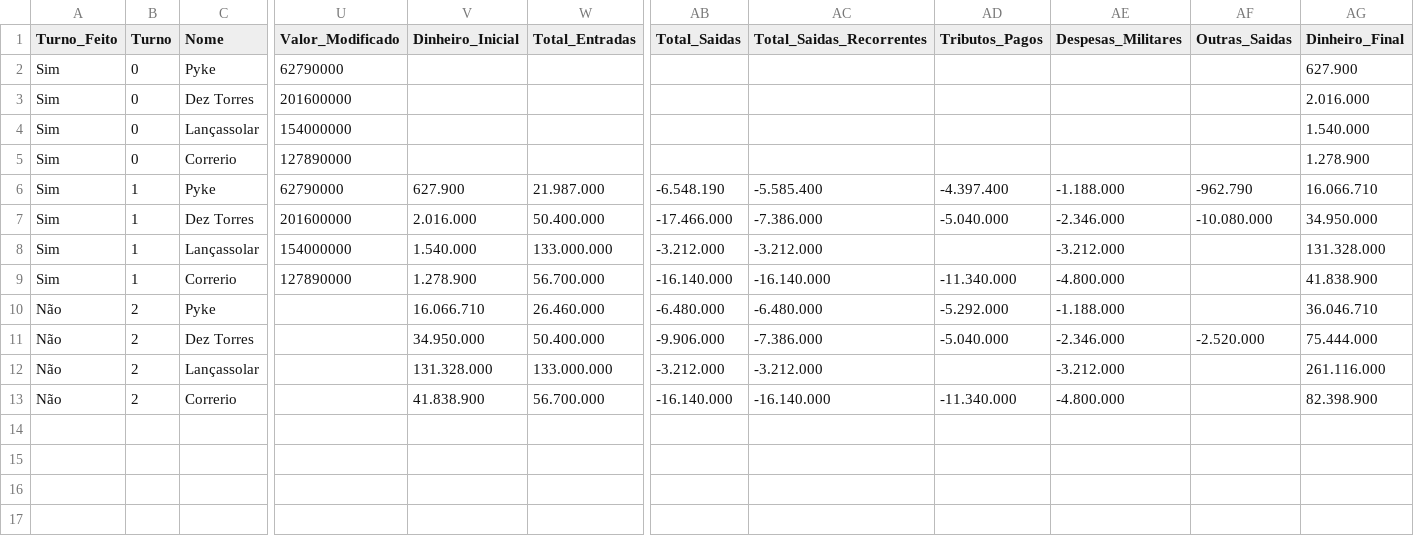
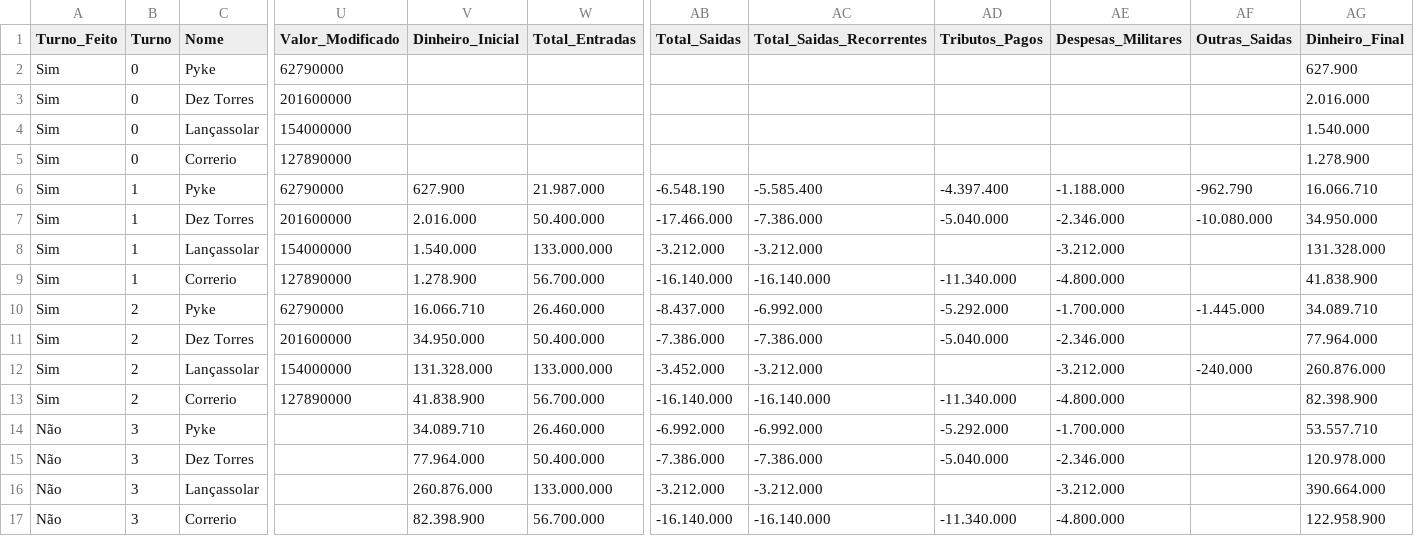
Before and after one commit to MatnZer0/dashboard-rpg-gelo-e-fogo, a CSV file: data/dominios.csv, drawn as a sheet; only a part is shown, gaps mark what is left out; addresses are those after the commit; rows hold the shown columns only; the diff names each change by its address in the sheet, - before the commit and + after, or states it on an @@ line.

Commit message:
update: turn 2 data

```diff
--- a/data/dominios.csv
+++ b/data/dominios.csv
+row 10: Sim | 2 | Pyke | 62790000 | 16.066.710 | 26.460.000 | -8.437.000 | -6.992.000 | -5.292.000 | -1.700.000 | -1.445.000 | 34.089.710
+row 11: Sim | 2 | Dez Torres | 201600000 | 34.950.000 | 50.400.000 | -7.386.000 | -7.386.000 | -5.040.000 | -2.346.000 |  | 77.964.000
+row 12: Sim | 2 | Lançassolar | 154000000 | 131.328.000 | 133.000.000 | -3.452.000 | -3.212.000 |  | -3.212.000 | -240.000 | 260.876.000
+row 13: Sim | 2 | Correrio | 127890000 | 41.838.900 | 56.700.000 | -16.140.000 | -16.140.000 | -11.340.000 | -4.800.000 |  | 82.398.900
-B14:B17 (Turno): 2
+B14:B17 (Turno): 3
-V14 (Dinheiro_Inicial): 16.066.710
+V14 (Dinheiro_Inicial): 34.089.710
-AB14 (Total_Saidas): -6.480.000
+AB14 (Total_Saidas): -6.992.000
-AC14 (Total_Saidas_Recorrentes): -6.480.000
+AC14 (Total_Saidas_Recorrentes): -6.992.000
-AE14 (Despesas_Militares): -1.188.000
+AE14 (Despesas_Militares): -1.700.000
-AG14 (Dinheiro_Final): 36.046.710
+AG14 (Dinheiro_Final): 53.557.710
-V15 (Dinheiro_Inicial): 34.950.000
+V15 (Dinheiro_Inicial): 77.964.000
-AB15 (Total_Saidas): -9.906.000
+AB15 (Total_Saidas): -7.386.000
-AF15 (Outras_Saidas): -2.520.000
+AF15 (Outras_Saidas): (empty)
-AG15 (Dinheiro_Final): 75.444.000
+AG15 (Dinheiro_Final): 120.978.000
-V16 (Dinheiro_Inicial): 131.328.000
+V16 (Dinheiro_Inicial): 260.876.000
-AG16 (Dinheiro_Final): 261.116.000
+AG16 (Dinheiro_Final): 390.664.000
-V17 (Dinheiro_Inicial): 41.838.900
+V17 (Dinheiro_Inicial): 82.398.900
-AG17 (Dinheiro_Final): 82.398.900
+AG17 (Dinheiro_Final): 122.958.900
```
